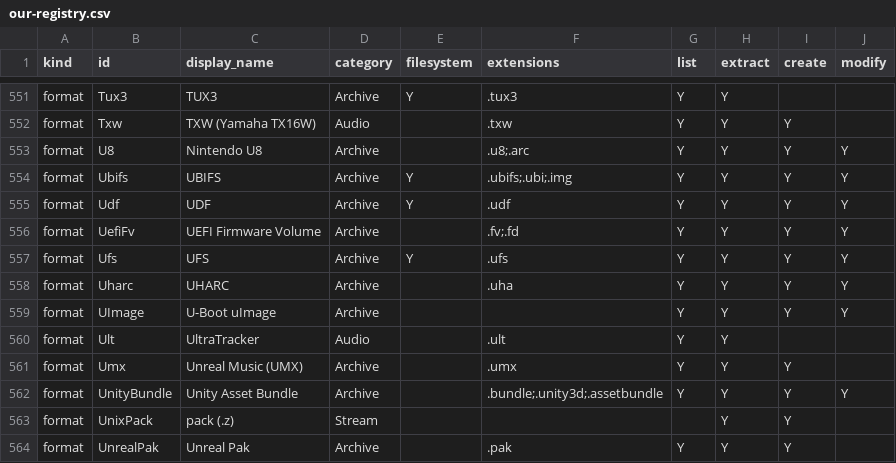
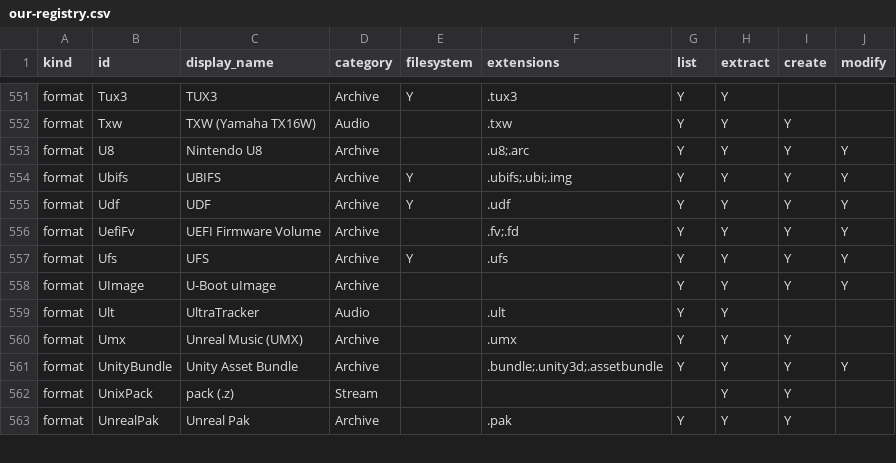
Before and after one commit to Hawkynt/CompressionWorkbench, a CSV file: docs/catalogue/our-registry.csv, drawn as a sheet; only a part is shown, gaps mark what is left out.

```diff
--- a/docs/catalogue/our-registry.csv
+++ b/docs/catalogue/our-registry.csv
@@ -557,3 +557,2 @@ format,UefiFv,UEFI Firmware Volume,Archive,,.fv;.fd,Y,Y,Y,Y
 format,Ufs,UFS,Archive,Y,.ufs,Y,Y,Y,Y
-format,Uharc,UHARC,Archive,,.uha,Y,Y,Y,Y
 format,UImage,U-Boot uImage,Archive,,,Y,Y,Y,Y
```
Also changed, not shown: docs/catalogue/reference-formats.csv, 11 other files.
